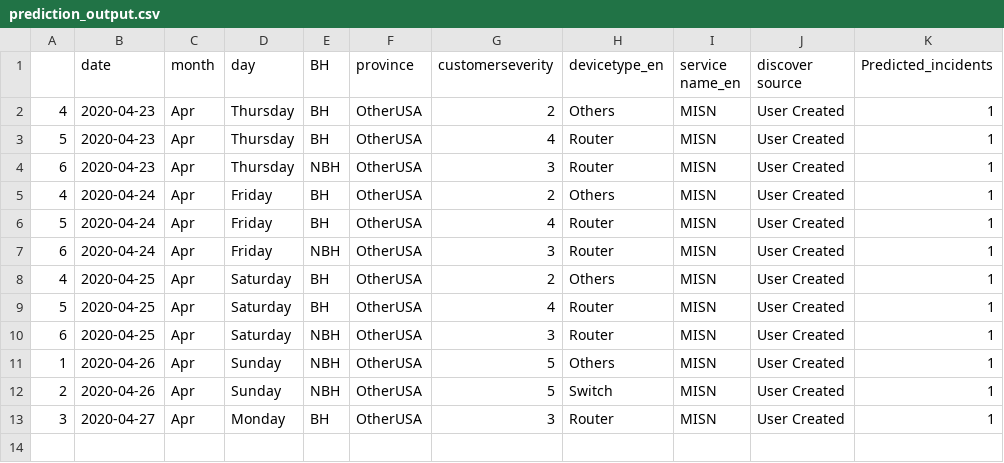
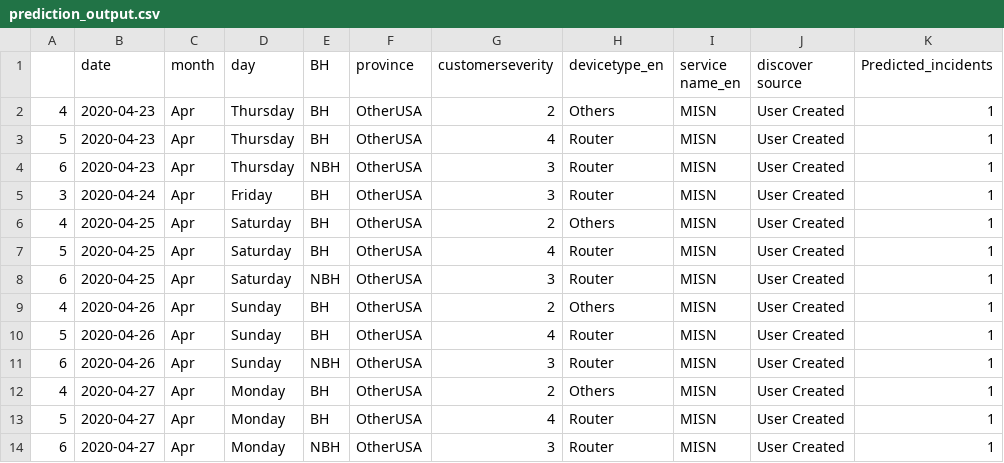
Before and after one commit to AnalyticsSolution/IncidentPredictionTraining, a CSV file: Output/prediction_output.csv, drawn as a sheet.

Commit message:
Pushing Output files to GIT repo

```diff
--- a/Output/prediction_output.csv
+++ b/Output/prediction_output.csv
@@ -4,5 +4,3 @@
 6,2020-04-23,Apr,Thursday,NBH,OtherUSA,3,Router,MISN,User Created,1
-4,2020-04-24,Apr,Friday,BH,OtherUSA,2,Others,MISN,User Created,1
-5,2020-04-24,Apr,Friday,BH,OtherUSA,4,Router,MISN,User Created,1
-6,2020-04-24,Apr,Friday,NBH,OtherUSA,3,Router,MISN,User Created,1
+3,2020-04-24,Apr,Friday,BH,OtherUSA,3,Router,MISN,User Created,1
 4,2020-04-25,Apr,Saturday,BH,OtherUSA,2,Others,MISN,User Created,1
@@ -10,4 +8,7 @@
 6,2020-04-25,Apr,Saturday,NBH,OtherUSA,3,Router,MISN,User Created,1
-1,2020-04-26,Apr,Sunday,NBH,OtherUSA,5,Others,MISN,User Created,1
-2,2020-04-26,Apr,Sunday,NBH,OtherUSA,5,Switch,MISN,User Created,1
-3,2020-04-27,Apr,Monday,BH,OtherUSA,3,Router,MISN,User Created,1
+4,2020-04-26,Apr,Sunday,BH,OtherUSA,2,Others,MISN,User Created,1
+5,2020-04-26,Apr,Sunday,BH,OtherUSA,4,Router,MISN,User Created,1
+6,2020-04-26,Apr,Sunday,NBH,OtherUSA,3,Router,MISN,User Created,1
+4,2020-04-27,Apr,Monday,BH,OtherUSA,2,Others,MISN,User Created,1
+5,2020-04-27,Apr,Monday,BH,OtherUSA,4,Router,MISN,User Created,1
+6,2020-04-27,Apr,Monday,NBH,OtherUSA,3,Router,MISN,User Created,1
```
Also changed, not shown: Output/prediction_model_metrics.csv, 2 other files.
